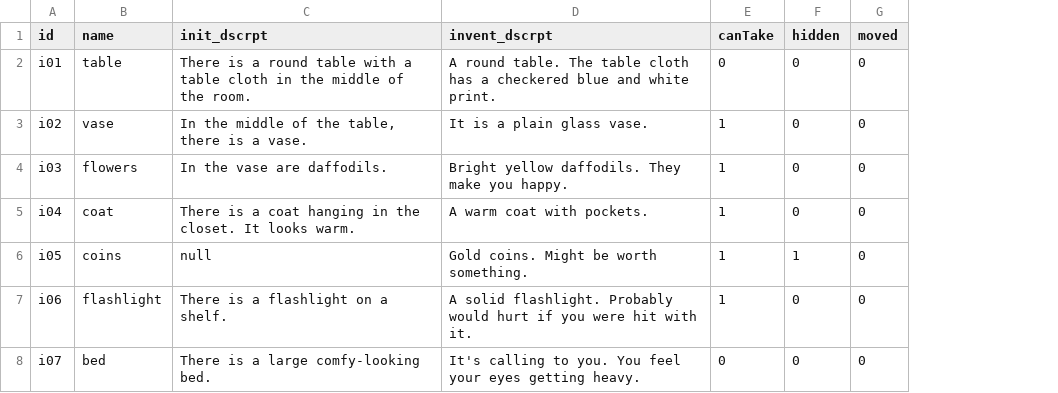
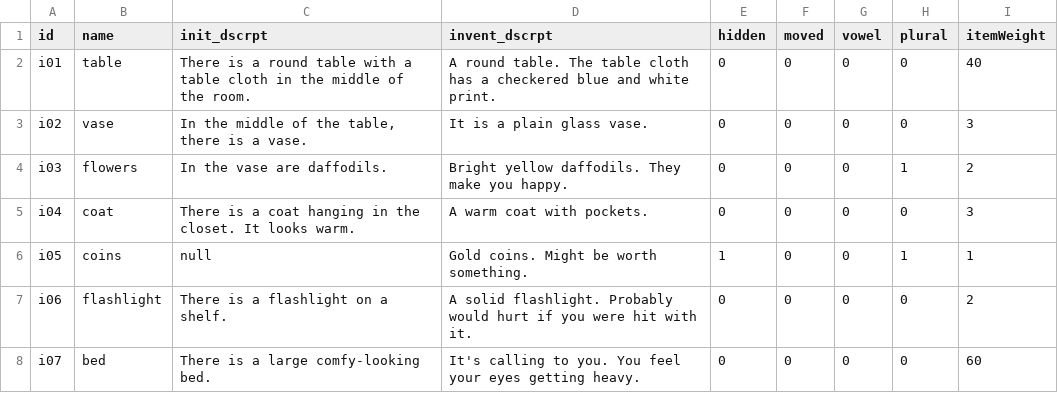
Before and after one commit to regreaves/TGTAEM, a CSV file: ta_eclipse/src/csvFiles/items.csv, drawn as a sheet; removed rows and columns are numbered as before the commit, all else as after; the diff names each change by its address in the sheet, - before the commit and + after, or states it on an @@ line.

Commit message:
added item weight and booleans for plural items and items starting with a vowel

```diff
--- a/ta_eclipse/src/csvFiles/items.csv
+++ b/ta_eclipse/src/csvFiles/items.csv
-column E (canTake), rows 2-8: 0 | 1 | 1 | 1 | 1 | 1 | 0
+column G (vowel), rows 2-8: all 0
+column H (plural), rows 2-8: 0 | 0 | 1 | 0 | 1 | 0 | 0
+column I (itemWeight), rows 2-8: 40 | 3 | 2 | 3 | 1 | 2 | 60
```
Also changed, not shown: 7 other files.
